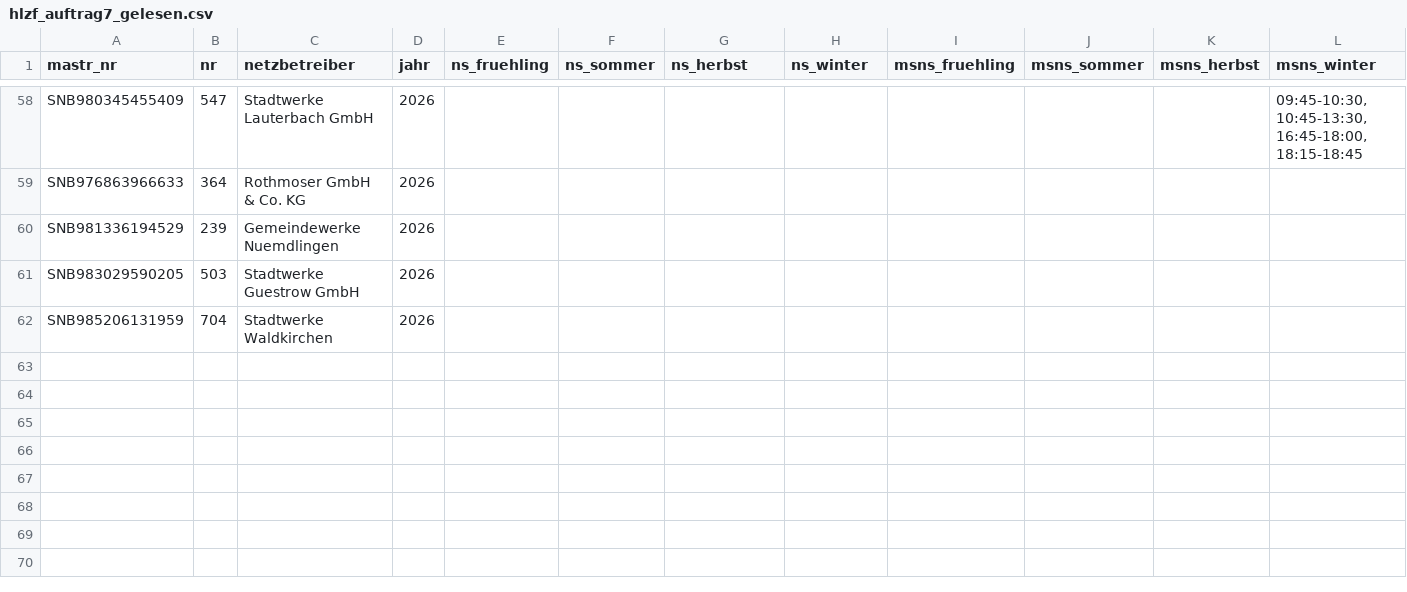
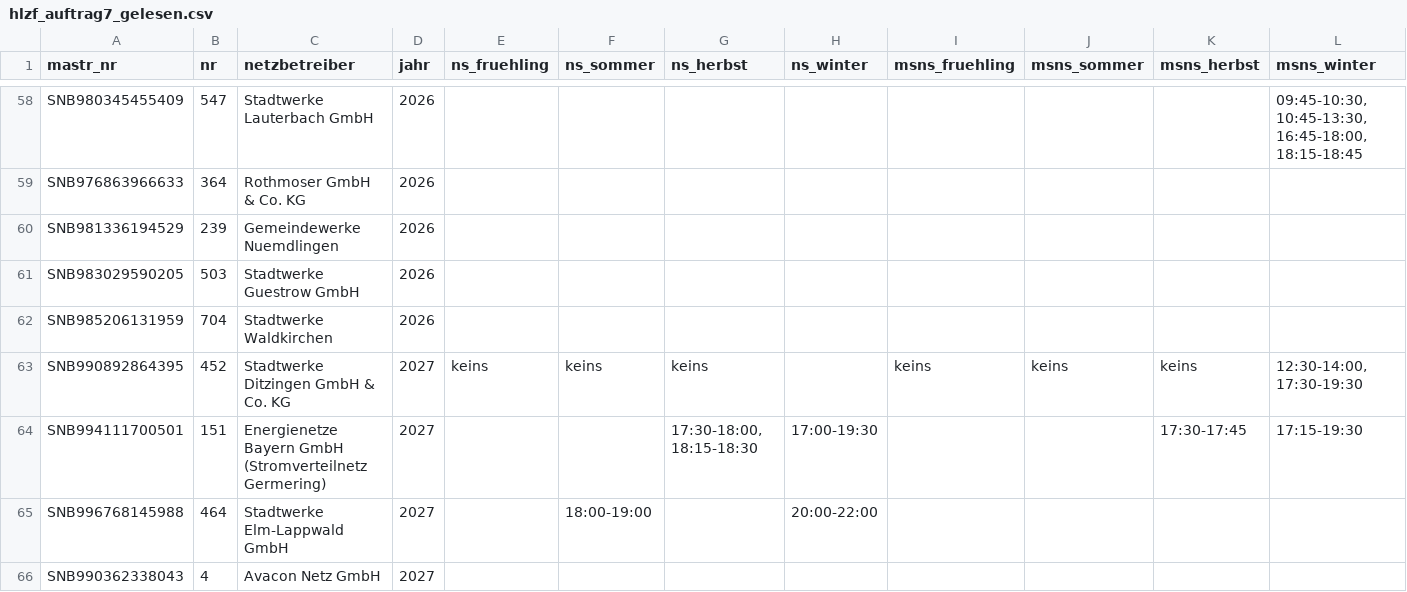
Before and after one commit to buelentd/netzentgelte-strom, a CSV file: ergebnis/hlzf/hlzf_auftrag7_gelesen.csv, drawn as a sheet; only a part is shown, gaps mark what is left out; rows hold the shown columns only; the diff names each change by its address in the sheet, - before the commit and + after, or states it on an @@ line.

Commit message:
Auftrag 7: +3 Zeilen (Ditzingen 2027, ENB Germering 2027, Elm-Lappwald 2027 NS; Avacon 2027 als Diagramm dokumentiert) - 64 Zeilen, 0 Fehler
Co-authored-by: buelentd <buelentd@users.noreply.github.com>

```diff
--- a/ergebnis/hlzf/hlzf_auftrag7_gelesen.csv
+++ b/ergebnis/hlzf/hlzf_auftrag7_gelesen.csv
+row 63: SNB990892864395 | 452 | Stadtwerke Ditzingen GmbH & Co. KG | 2027 | keins | keins | keins |  | keins | keins | keins | 12:30-14:00, 17:30-19:30
+row 64: SNB994111700501 | 151 | Energienetze Bayern GmbH (Stromverteilnetz Germering) | 2027 |  |  | 17:30-18:00, 18:15-18:30 | 17:00-19:30 |  |  | 17:30-17:45 | 17:15-19:30
+row 65: SNB996768145988 | 464 | Stadtwerke Elm-Lappwald GmbH | 2027 |  | 18:00-19:00 |  | 20:00-22:00
+row 66: SNB990362338043 | 4 | Avacon Netz GmbH | 2027
```
